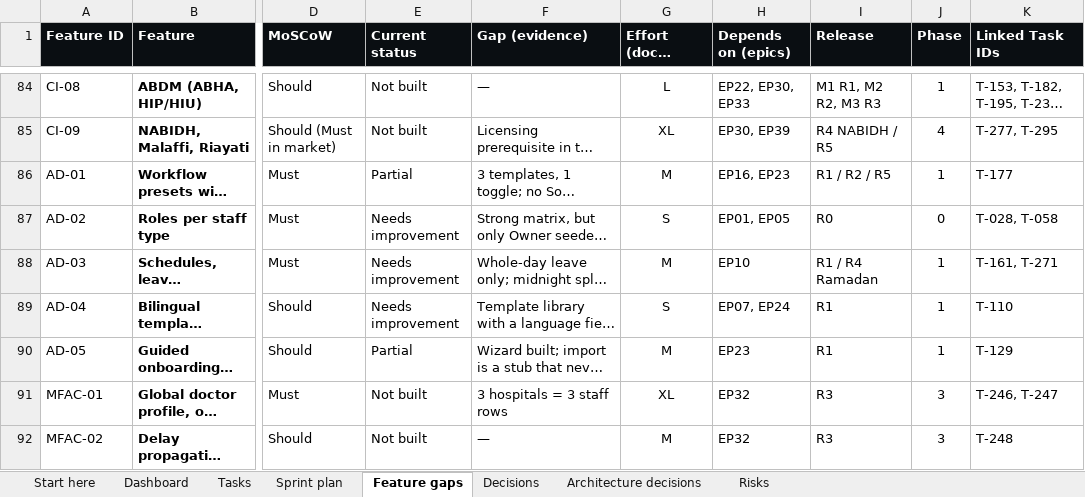
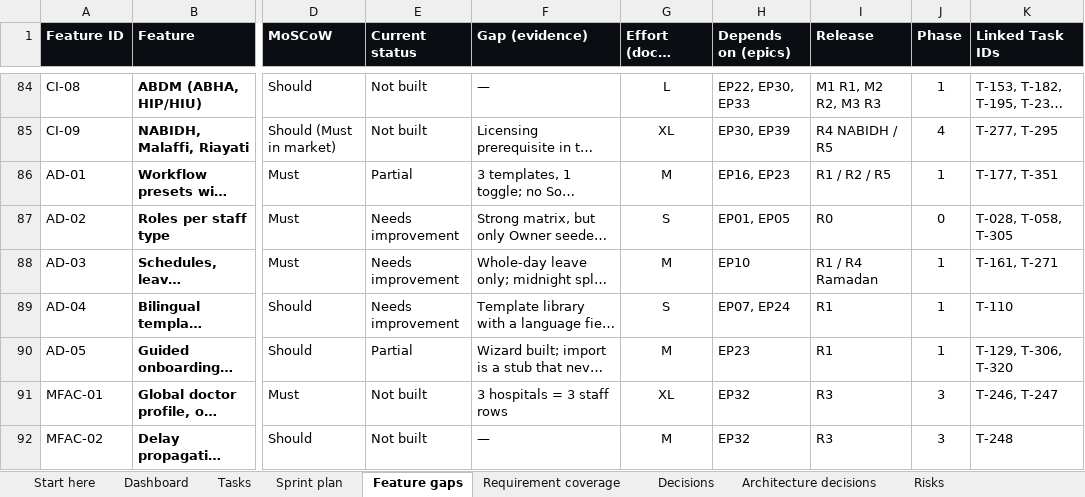
Before and after one commit to silpachandran08-web/Nabd, an Excel workbook: docs/Nabd-Development-Tracker.xlsx, sheet Feature gaps, drawn as a sheet; only a part is shown, gaps mark what is left out; long unchanged cells end in …; values as stored, in another font and other column widths than the file's, no borders; conditional formats and table styles not drawn; the diff covers the shown part only; the diff names each change by its address in the sheet, - before the commit and + after, or states it on an @@ line.

```diff
--- a/docs/Nabd-Development-Tracker.xlsx (sheet Feature gaps)
+++ b/docs/Nabd-Development-Tracker.xlsx (sheet Feature gaps)
+sheet tab: Requirement coverage
-K86 (Linked Task IDs): T-177
+K86 (Linked Task IDs): T-177, T-351
-K87 (Linked Task IDs): T-028, T-058
+K87 (Linked Task IDs): T-028, T-058, T-305
-K90 (Linked Task IDs): T-129
+K90 (Linked Task IDs): T-129, T-306, T-320
```
Also changed, not shown: 24 edited cells elsewhere in this sheet, sheet Tasks, sheet Dashboard, sheet Decisions, sheet Risks, sheet Start here, sheet Sprint plan, 1 other file.
